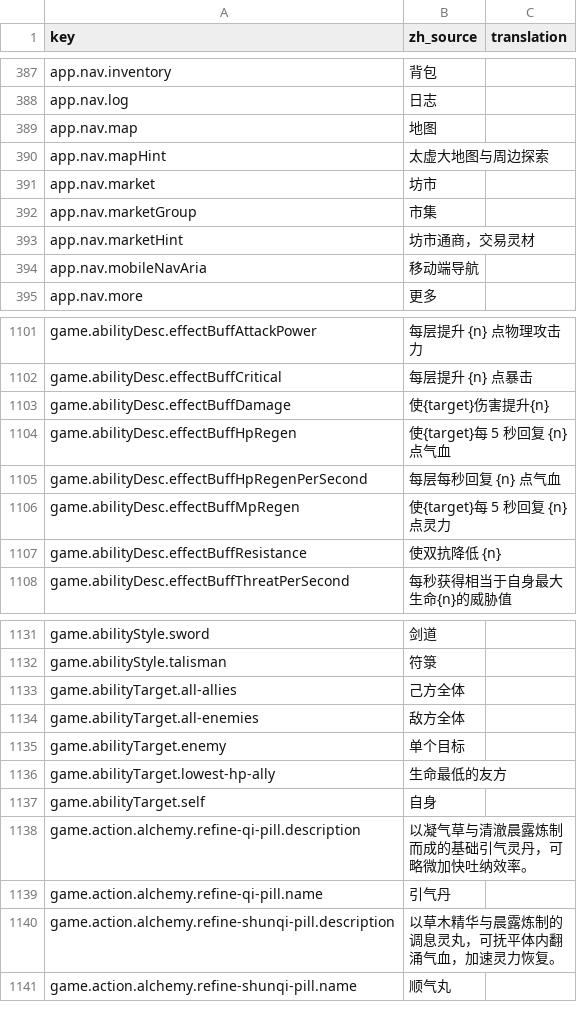
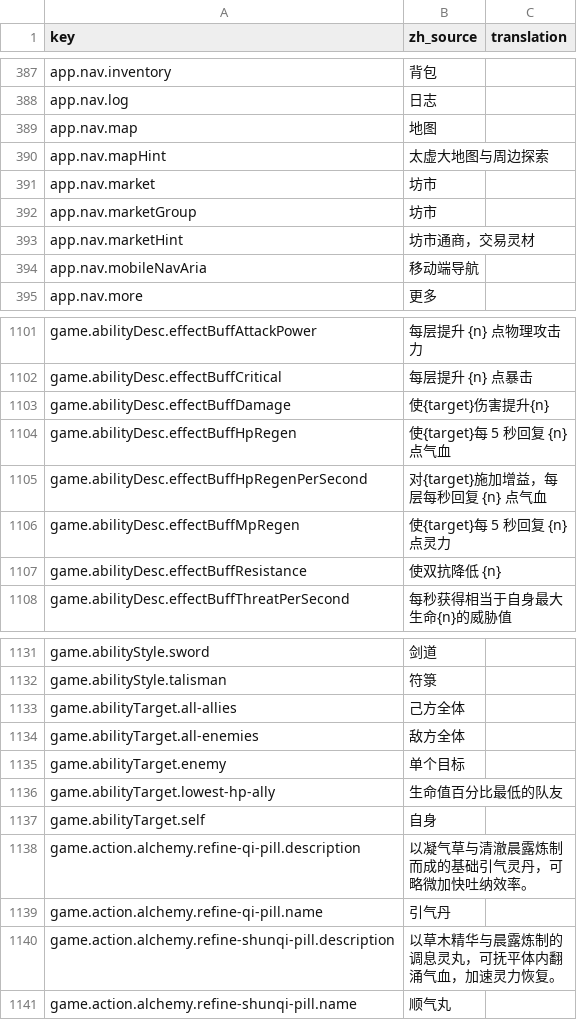
Before and after one commit to fruktoguo/daohua, a CSV file: frontend/public/locales/template.csv, drawn as a sheet; only a part is shown, gaps mark what is left out.

```diff
--- a/frontend/public/locales/template.csv
+++ b/frontend/public/locales/template.csv
@@ -391,3 +391,3 @@ app.nav.mapHint,"太虚大地图与周边探索",""
 app.nav.market,"坊市",""
-app.nav.marketGroup,"市集",""
+app.nav.marketGroup,"坊市",""
 app.nav.marketHint,"坊市通商，交易灵材",""
@@ -1119,3 +1119,3 @@ game.abilityDesc.effectBuffDamage,"使{target}伤害提升{n}",""
 game.abilityDesc.effectBuffHpRegen,"使{target}每 5 秒回复 {n} 点气血",""
-game.abilityDesc.effectBuffHpRegenPerSecond,"每层每秒回复 {n} 点气血",""
+game.abilityDesc.effectBuffHpRegenPerSecond,"对{target}施加增益，每层每秒回复 {n} 点气血",""
 game.abilityDesc.effectBuffMpRegen,"使{target}每 5 秒回复 {n} 点灵力",""
@@ -1150,3 +1150,3 @@ game.abilityTarget.all-enemies,"敌方全体",""
 game.abilityTarget.enemy,"单个目标",""
-game.abilityTarget.lowest-hp-ally,"生命最低的友方",""
+game.abilityTarget.lowest-hp-ally,"生命值百分比最低的队友",""
 game.abilityTarget.self,"自身",""
```
Also changed, not shown: 3 other files.
